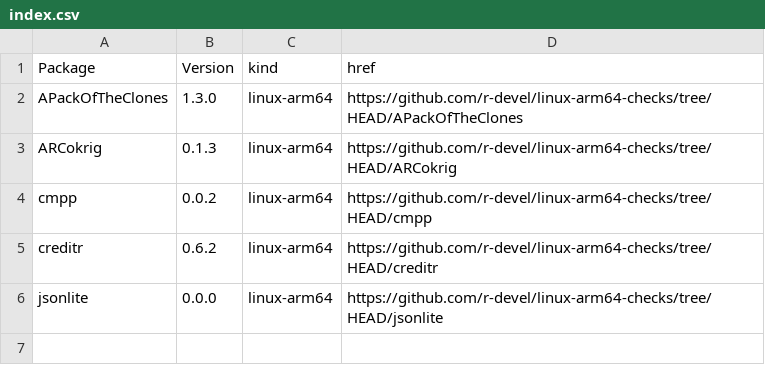
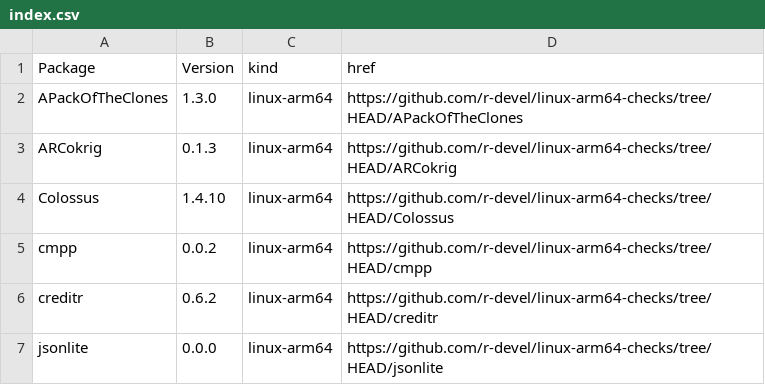
Before and after one commit to r-devel/linux-arm64-checks, a CSV file: index.csv, drawn as a sheet.

```diff
--- a/index.csv
+++ b/index.csv
@@ -3,2 +3,3 @@ APackOfTheClones,1.3.0,linux-arm64,https://github.com/r-devel/linux-arm64-checks
 ARCokrig,0.1.3,linux-arm64,https://github.com/r-devel/linux-arm64-checks/tree/HEAD/ARCokrig
+Colossus,1.4.10,linux-arm64,https://github.com/r-devel/linux-arm64-checks/tree/HEAD/Colossus
 cmpp,0.0.2,linux-arm64,https://github.com/r-devel/linux-arm64-checks/tree/HEAD/cmpp
```
Also changed, not shown: 4 other files.
